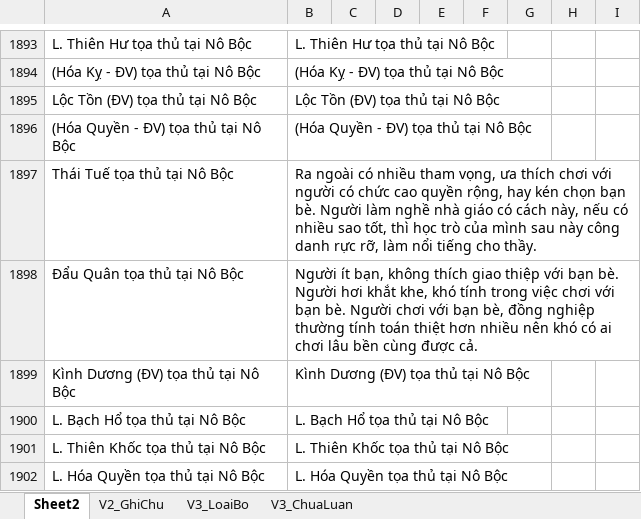
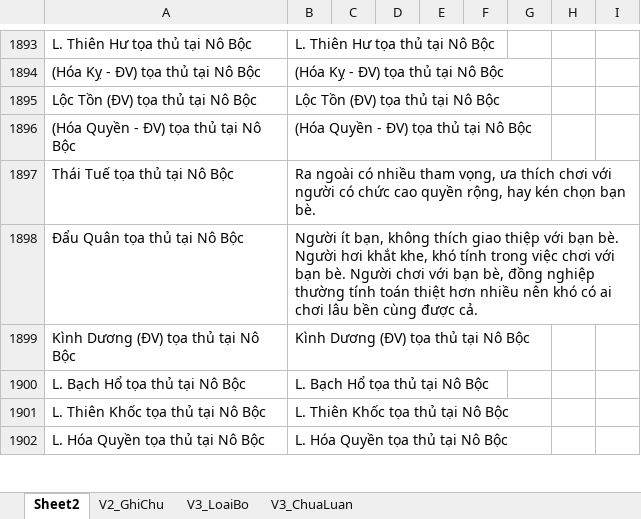
Before and after one commit to Donniehieu/TuVi, an Excel workbook: LuanNoBoc.xlsx, sheet Sheet2, drawn as a sheet; only a part is shown, gaps mark what is left out; values as stored, in another font and other column widths than the file's, no borders; the diff names each change by its address in the sheet, - before the commit and + after, or states it on an @@ line.

```diff
--- a/LuanNoBoc.xlsx (sheet Sheet2)
+++ b/LuanNoBoc.xlsx (sheet Sheet2)
-B1897: …bạn bè. Người làm nghề nhà giáo có cách này, nếu có nhiều sao tốt, thì học trò của mình sau này công danh rực rỡ, làm nổi tiếng cho thầy.
+B1897: …bạn bè.
```
Also changed, not shown: LuanMenh.xlsx, LuanQuanLoc.xlsx, 14 other files.
